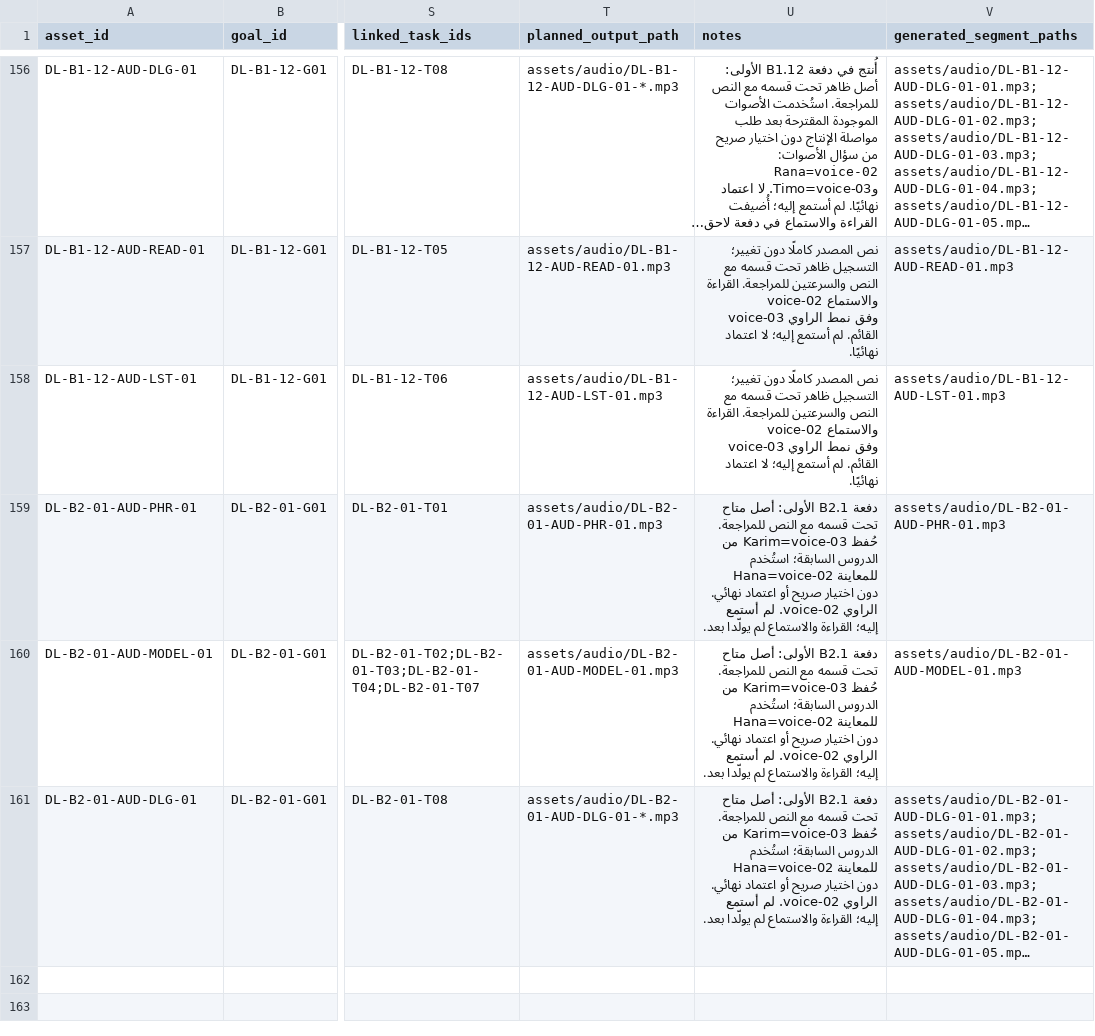
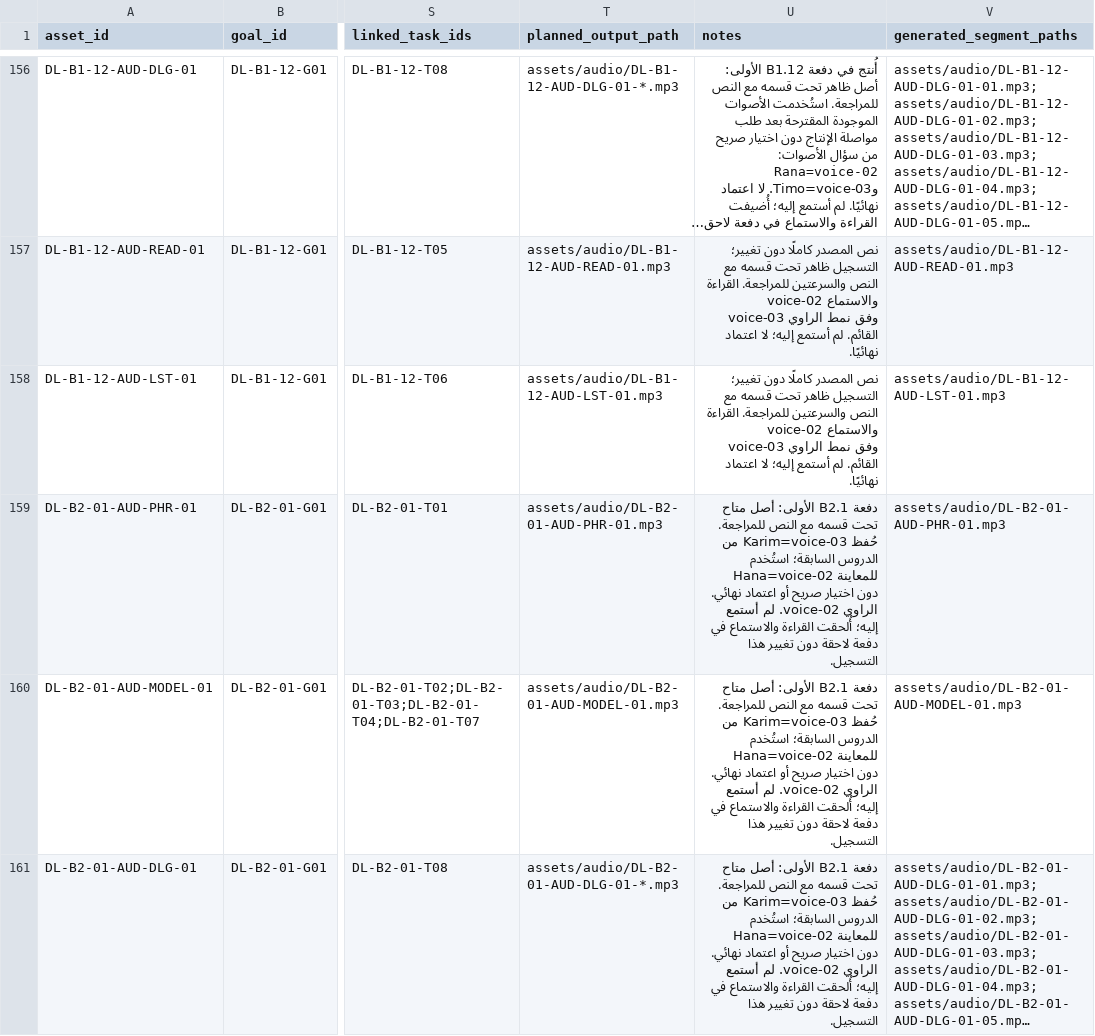
Before and after one commit to naderba69/deutschlern, a CSV file: data/audio-asset-register.csv, drawn as a sheet; only a part is shown, gaps mark what is left out; long unchanged cells end in …; the diff covers the shown part only; the diff names each change by its address in the sheet, - before the commit and + after, or states it on an @@ line.

```diff
--- a/data/audio-asset-register.csv
+++ b/data/audio-asset-register.csv
-U159:U161 (notes): …أستمع إليه؛ القراءة والاستماع لم يولّدا بعد.
+U159:U161 (notes): …أستمع إليه؛ أُلحقت القراءة والاستماع في دفعة لاحقة دون تغيير هذا التسجيل.
```
Also changed, not shown: 2 added rows elsewhere in this file, 11 other files.
